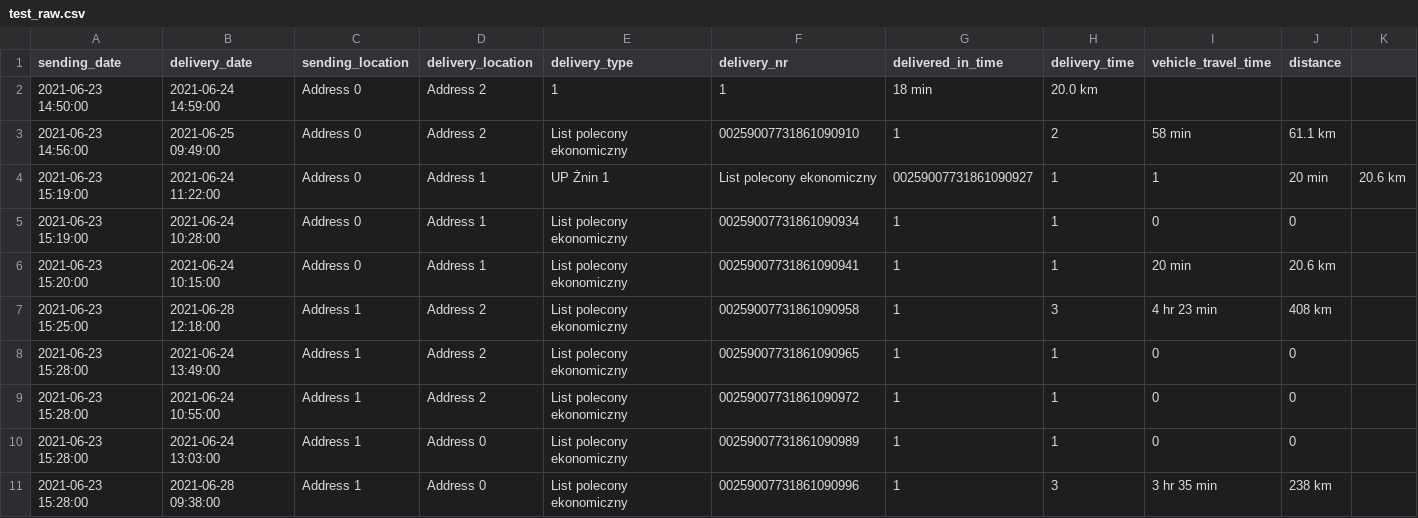
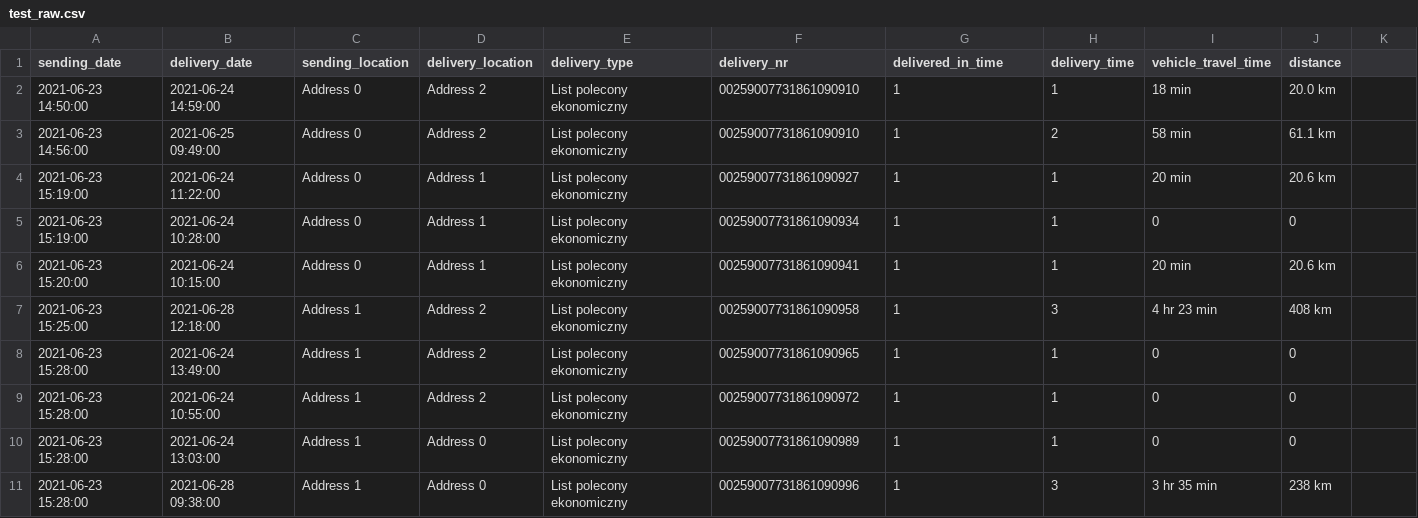
Before and after one commit to integratedintegral21/Mail-Delivery, a CSV file: preprocess/testing/test_cases/test_raw.csv, drawn as a sheet.

Commit message:
preproccess tests finished

```diff
--- a/preprocess/testing/test_cases/test_raw.csv
+++ b/preprocess/testing/test_cases/test_raw.csv
@@ -1,5 +1,5 @@
 sending_date;delivery_date;sending_location;delivery_location;delivery_type;delivery_nr;delivered_in_time;delivery_time;vehicle_travel_time;distance
-2021-06-23 14:50:00;2021-06-24 14:59:00;Address 0;Address 2;1;1;18 min;20.0 km
+2021-06-23 14:50:00;2021-06-24 14:59:00;Address 0;Address 2;List polecony ekonomiczny;00259007731861090910;1;1;18 min;20.0 km
 2021-06-23 14:56:00;2021-06-25 09:49:00;Address 0;Address 2;List polecony ekonomiczny;00259007731861090910;1;2;58 min;61.1 km
-2021-06-23 15:19:00;2021-06-24 11:22:00;Address 0;Address 1;UP Żnin 1;List polecony ekonomiczny;00259007731861090927;1;1;20 min;20.6 km
+2021-06-23 15:19:00;2021-06-24 11:22:00;Address 0;Address 1;List polecony ekonomiczny;00259007731861090927;1;1;20 min;20.6 km
 2021-06-23 15:19:00;2021-06-24 10:28:00;Address 0;Address 1;List polecony ekonomiczny;00259007731861090934;1;1;0;0
```
Also changed, not shown: 2 other files.
